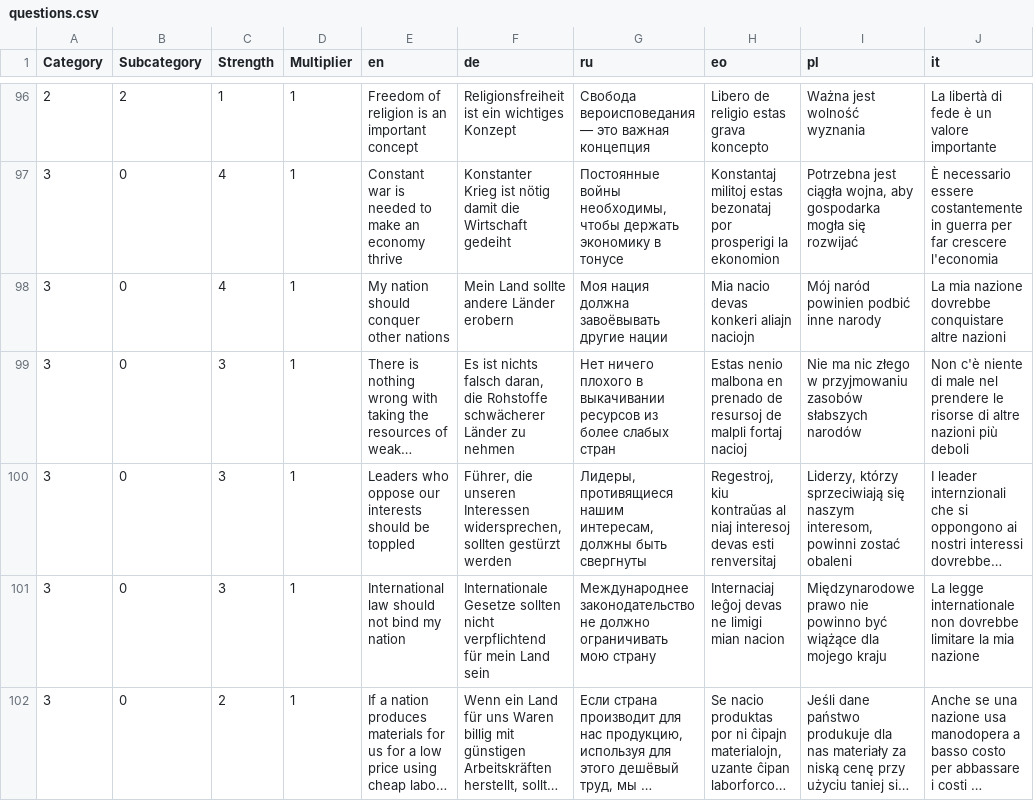
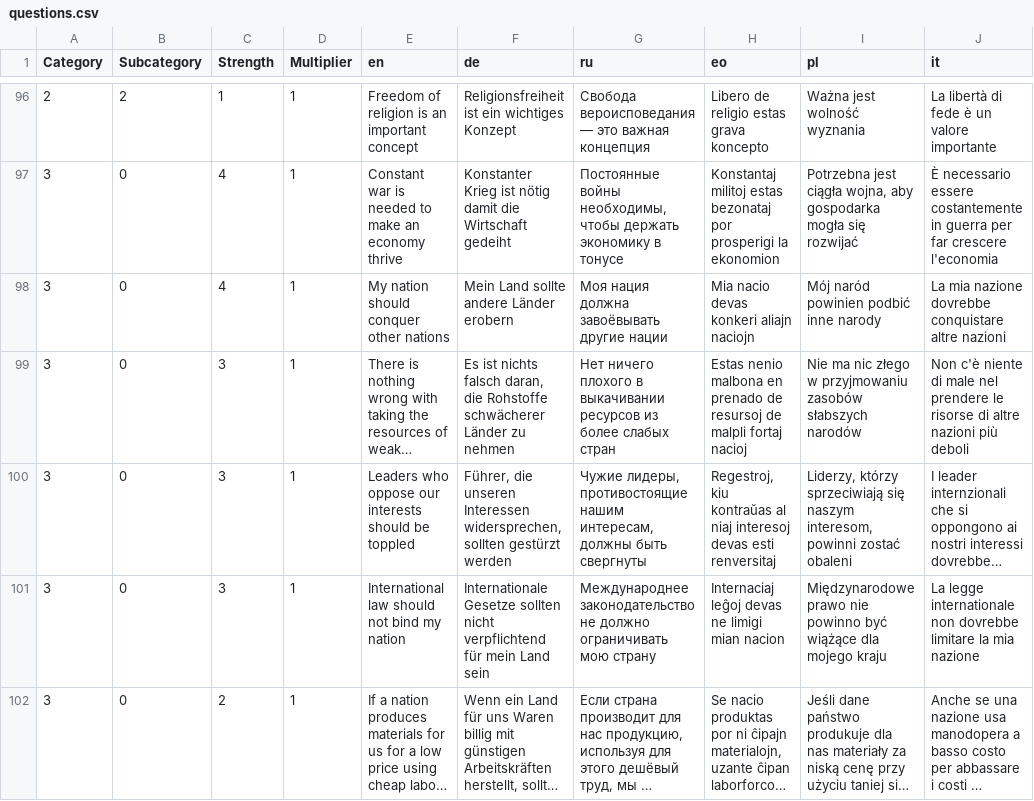
Before and after one commit to sixtriangles/sixtriangles.github.io, a CSV file: questions.csv, drawn as a sheet; only a part is shown, gaps mark what is left out; long unchanged cells end in …; the diff names each change by its address in the sheet, - before the commit and + after, or states it on an @@ line.

Commit message:
fix style

```diff
--- a/questions.csv
+++ b/questions.csv
-G100 (ru): Лидеры, противящиеся нашим интересам,…
+G100 (ru): Чужие лидеры, противостоящие нашим интересам,…
```
